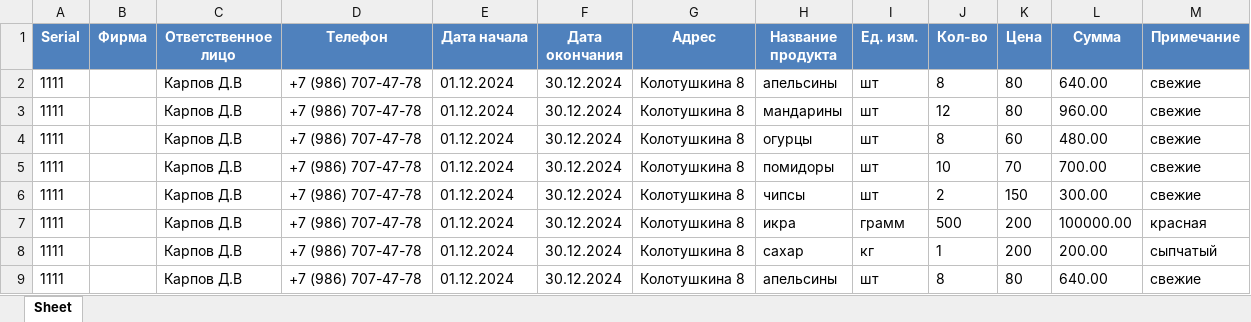
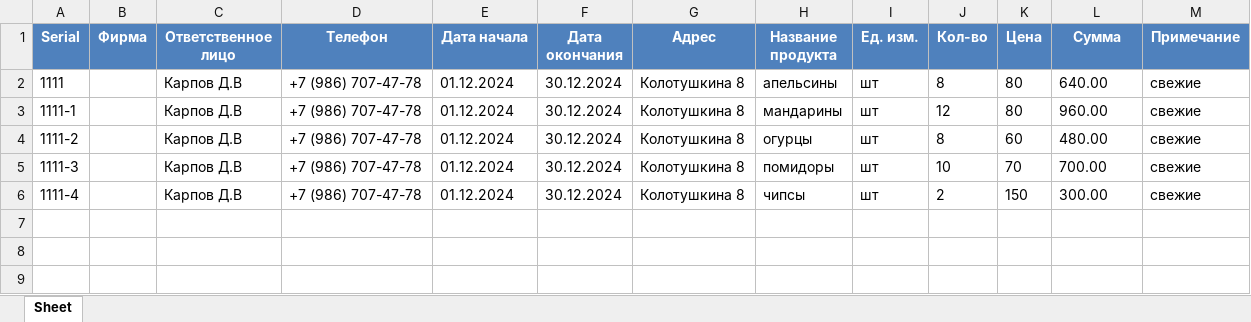
Before and after one commit to Denis18UKS/pl_hesablama, an Excel workbook: database.xlsx, sheet Sheet, drawn as a sheet; values as stored, in another font and other column widths than the file's, no borders; the diff names each change by its address in the sheet, - before the commit and + after, or states it on an @@ line.

```diff
--- a/database.xlsx (sheet Sheet)
+++ b/database.xlsx (sheet Sheet)
-A3 (Serial): 1111
+A3 (Serial): 1111-1
-A4 (Serial): 1111
+A4 (Serial): 1111-2
-A5 (Serial): 1111
+A5 (Serial): 1111-3
-A6 (Serial): 1111
+A6 (Serial): 1111-4
-row 7: 1111 |  | Карпов Д.В | +7 (986) 707-47-78 | 01.12.2024 | 30.12.2024 | Колотушкина 8 | икра | грамм | 500 | 200 | 100000.00 | красная
-row 8: 1111 |  | Карпов Д.В | +7 (986) 707-47-78 | 01.12.2024 | 30.12.2024 | Колотушкина 8 | сахар | кг | 1 | 200 | 200.00 | сыпчатый
-row 9: 1111 |  | Карпов Д.В | +7 (986) 707-47-78 | 01.12.2024 | 30.12.2024 | Колотушкина 8 | апельсины | шт | 8 | 80 | 640.00 | свежие
```
Also changed, not shown: 1 other file.
